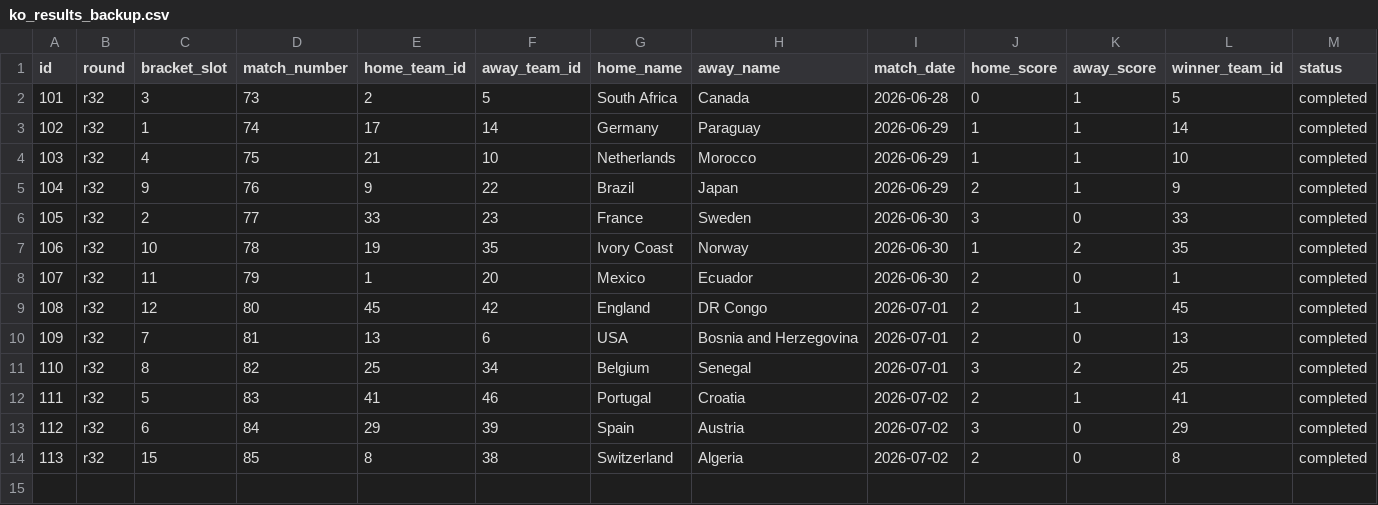
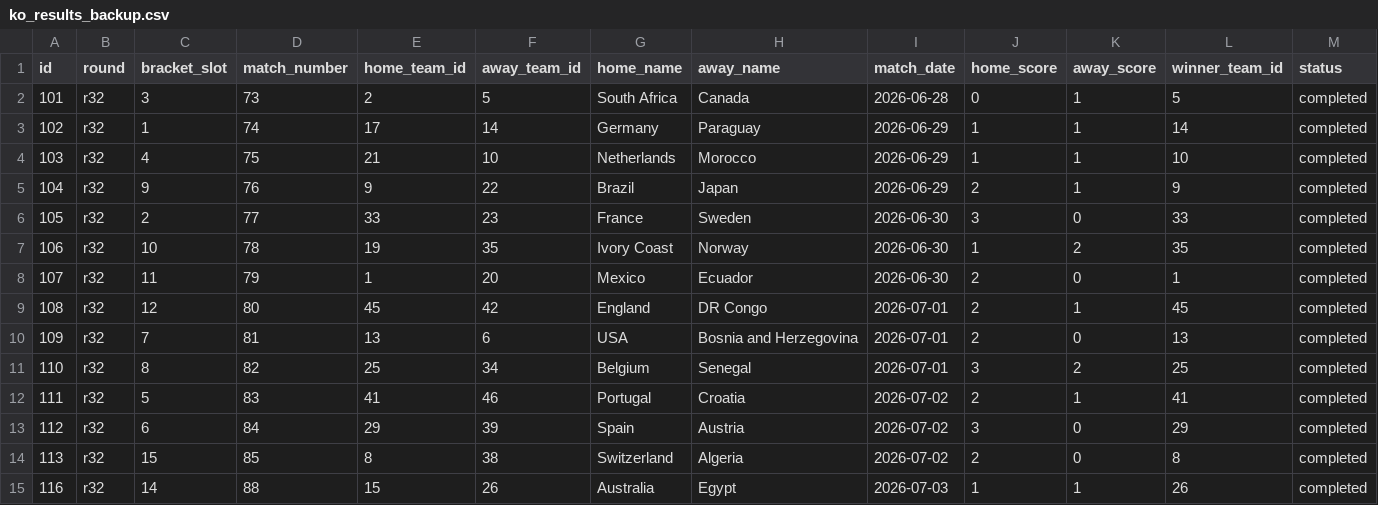
Before and after one commit to sme327/world-cup-family-hq, a CSV file: data/ko_results_backup.csv, drawn as a sheet; only a part is shown; rows hold the shown columns only; the diff names each change by its address in the sheet, - before the commit and + after, or states it on an @@ line.

Commit message:
Auto-backup (ko-result) — 2026-07-04 05:51 UTC

```diff
--- a/data/ko_results_backup.csv
+++ b/data/ko_results_backup.csv
+row 15: 116 | r32 | 14 | 88 | 15 | 26 | Australia | Egypt | 2026-07-03 | 1 | 1 | 26 | completed
```
